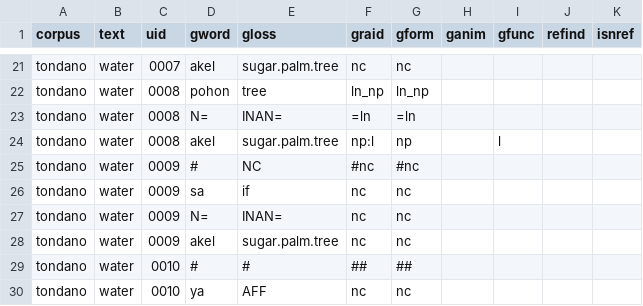
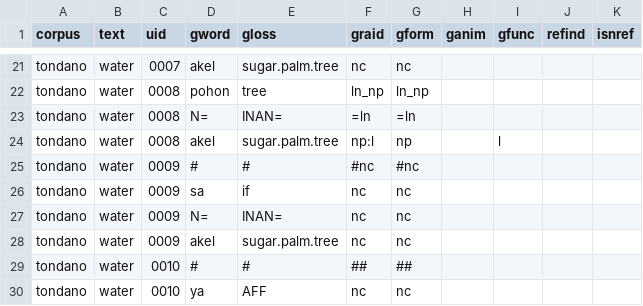
Before and after one commit to Multi-CAST/mctondano, a TSV file: cldf/media/mc_tondano_water.tsv, drawn as a sheet; only a part is shown, gaps mark what is left out.

```diff
--- a/cldf/media/mc_tondano_water.tsv
+++ b/cldf/media/mc_tondano_water.tsv
@@ -24,3 +24,3 @@ tondano	water	0008	N=	INAN=	=ln	=ln
 tondano	water	0008	akel	sugar.palm.tree	np:l	np		l		
-tondano	water	0009	#	NC	#nc	#nc				
+tondano	water	0009	#	#	#nc	#nc				
 tondano	water	0009	sa	if	nc	nc				
```
Also changed, not shown: cldf/media.csv, cldf/media/mc_tondano_watulaney.tsv, 17 other files.
